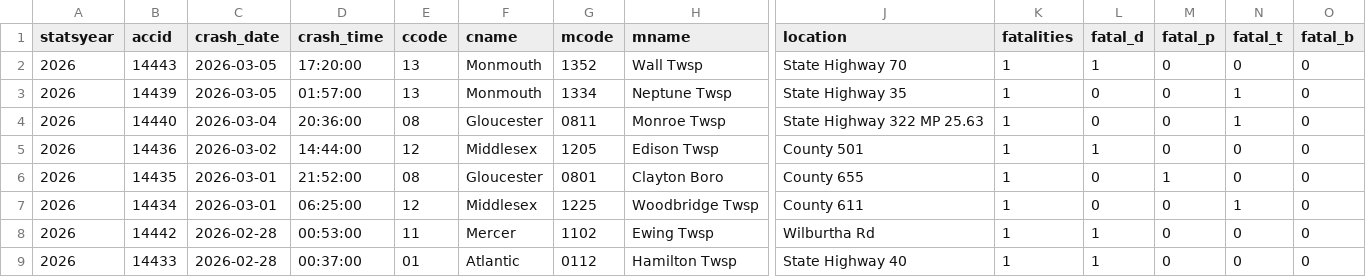
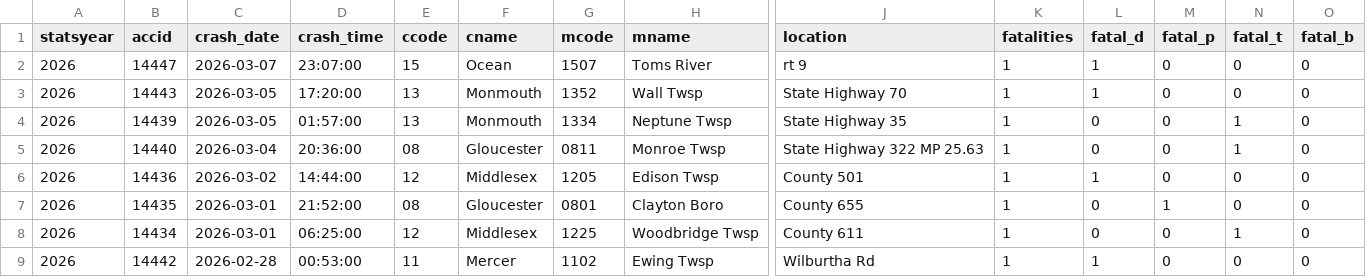
Before and after one commit to unneccesary-roughage/nj-crashes, a CSV file: exports/njsp_fatal_crashes_all.csv, drawn as a sheet; only a part is shown, gaps mark what is left out; the shorter side is filled out with more unchanged rows; rows hold the shown columns only; the diff names each change by its address in the sheet, - before the commit and + after, or states it on an @@ line.

```diff
--- a/exports/njsp_fatal_crashes_all.csv
+++ b/exports/njsp_fatal_crashes_all.csv
+row 2: 2026 | 14447 | 2026-03-07 | 23:07:00 | 15 | Ocean | 1507 | Toms River | rt 9 | 1 | 1 | 0 | 0 | 0
```
Also changed, not shown: 5 other files.
